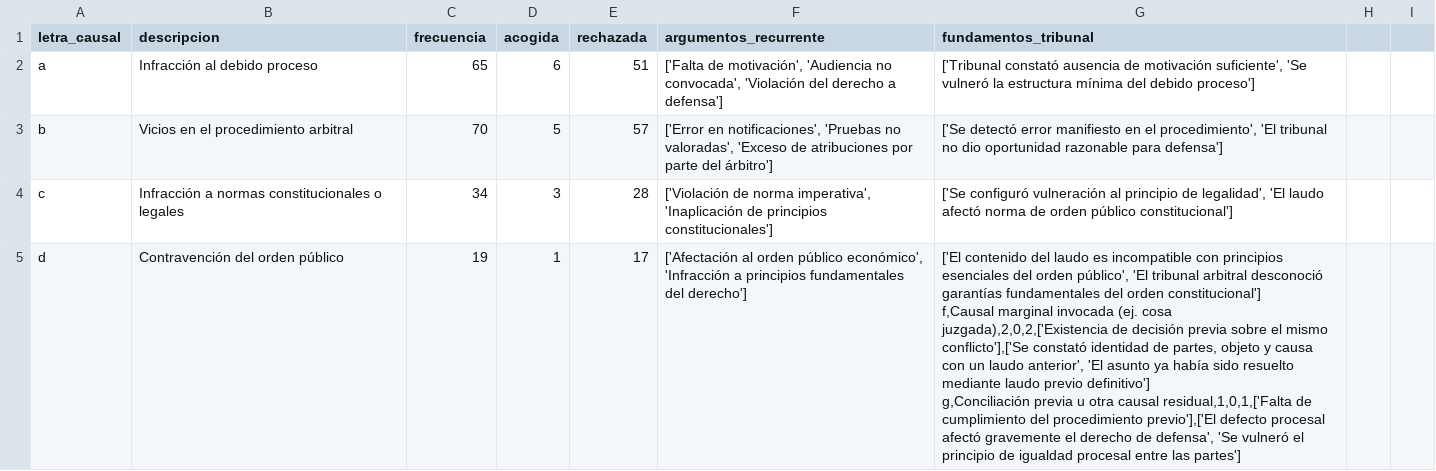
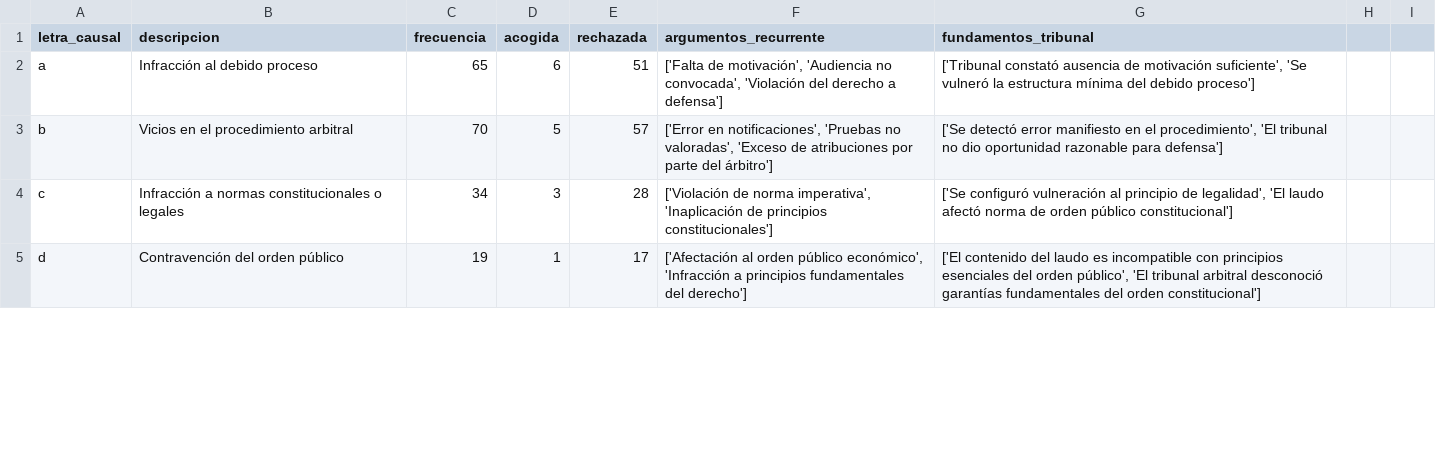
Before and after one commit to isidoracorrea/prototipo-laudos-arbitrales, a CSV file: dataset_prototipo_streamlit.csv, drawn as a sheet; only a part is shown; the diff covers the shown part only.

Commit message:
Update dataset_prototipo_streamlit.csv

```diff
--- a/dataset_prototipo_streamlit.csv
+++ b/dataset_prototipo_streamlit.csv
@@ -4,5 +4,2 @@ b,Vicios en el procedimiento arbitral,70,5,57,"['Error en notificaciones', 'Prue
 c,Infracción a normas constitucionales o legales,34,3,28,"['Violación de norma imperativa', 'Inaplicación de principios constitucionales']","['Se configuró vulneración al principio de legalidad', 'El laudo afectó norma de orden público constitucional']"
-d,Contravención del orden público,19,1,17,"['Afectación al orden público económico', 'Infracción a principios fundamentales del derecho']","['El contenido del laudo es incompatible con principios esenciales del orden público', 'El tribunal arbitral desconoció garantías fundamentales del orden constitucional']
-f,Causal marginal invocada (ej. cosa juzgada),2,0,2,['Existencia de decisión previa sobre el mismo conflicto'],['Se constató identidad de partes, objeto y causa con un laudo anterior', 'El asunto ya había sido resuelto mediante laudo previo definitivo']
-g,Conciliación previa u otra causal residual,1,0,1,['Falta de cumplimiento del procedimiento previo'],['El defecto procesal afectó gravemente el derecho de defensa', 'Se vulneró el principio de igualdad procesal entre las partes']
-
+d,Contravención del orden público,19,1,17,"['Afectación al orden público económico', 'Infracción a principios fundamentales del derecho']","['El contenido del laudo es incompatible con principios esenciales del orden público', 'El tribunal arbitral desconoció garantías fundamentales del orden constitucional']"
```
Also changed, not shown: 2 added rows elsewhere in this file.
